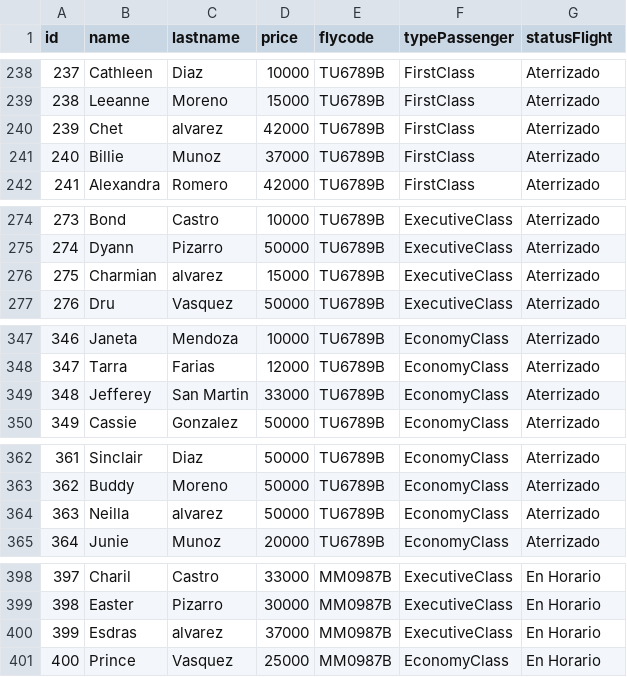
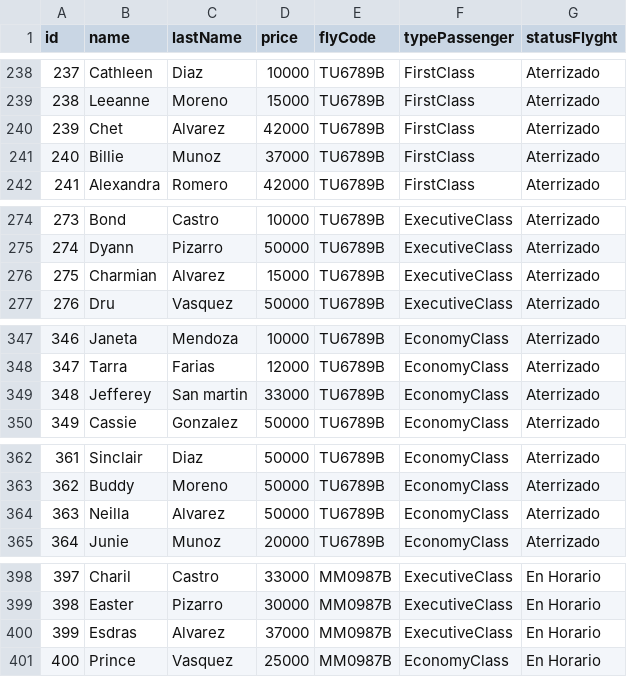
Before and after one commit to nicolasCristaldo/tp_laboratorio_1, a CSV file: TP_[3]/data.csv, drawn as a sheet; only a part is shown, gaps mark what is left out; the diff covers the shown part only.

```diff
--- a/TP_[3]/data.csv
+++ b/TP_[3]/data.csv
@@ -1 +1 @@
-id,name,lastname,price,flycode,typePassenger,statusFlight
+id,name,lastName,price,flyCode,typePassenger,statusFlyght
@@ -239,3 +239,3 @@ id,name,lastname,price,flycode,typePassenger,statusFlight
 238,Leeanne,Moreno,15000,TU6789B,FirstClass,Aterrizado
-239,Chet,alvarez,42000,TU6789B,FirstClass,Aterrizado
+239,Chet,Alvarez,42000,TU6789B,FirstClass,Aterrizado
 240,Billie,Munoz,37000,TU6789B,FirstClass,Aterrizado
@@ -275,3 +275,3 @@ id,name,lastname,price,flycode,typePassenger,statusFlight
 274,Dyann,Pizarro,50000,TU6789B,ExecutiveClass,Aterrizado
-275,Charmian,alvarez,15000,TU6789B,ExecutiveClass,Aterrizado
+275,Charmian,Alvarez,15000,TU6789B,ExecutiveClass,Aterrizado
 276,Dru,Vasquez,50000,TU6789B,ExecutiveClass,Aterrizado
@@ -348,3 +348,3 @@ id,name,lastname,price,flycode,typePassenger,statusFlight
 347,Tarra,Farias,12000,TU6789B,EconomyClass,Aterrizado
-348,Jefferey,San Martin,33000,TU6789B,EconomyClass,Aterrizado
+348,Jefferey,San martin,33000,TU6789B,EconomyClass,Aterrizado
 349,Cassie,Gonzalez,50000,TU6789B,EconomyClass,Aterrizado
@@ -363,3 +363,3 @@ id,name,lastname,price,flycode,typePassenger,statusFlight
 362,Buddy,Moreno,50000,TU6789B,EconomyClass,Aterrizado
-363,Neilla,alvarez,50000,TU6789B,EconomyClass,Aterrizado
+363,Neilla,Alvarez,50000,TU6789B,EconomyClass,Aterrizado
 364,Junie,Munoz,20000,TU6789B,EconomyClass,Aterrizado
@@ -399,3 +399,3 @@ id,name,lastname,price,flycode,typePassenger,statusFlight
 398,Easter,Pizarro,30000,MM0987B,ExecutiveClass,En Horario
-399,Esdras,alvarez,37000,MM0987B,ExecutiveClass,En Horario
+399,Esdras,Alvarez,37000,MM0987B,ExecutiveClass,En Horario
 400,Prince,Vasquez,25000,MM0987B,EconomyClass,En Horario
```
Also changed, not shown: 20 edited cells elsewhere in this file, 13 other files.
